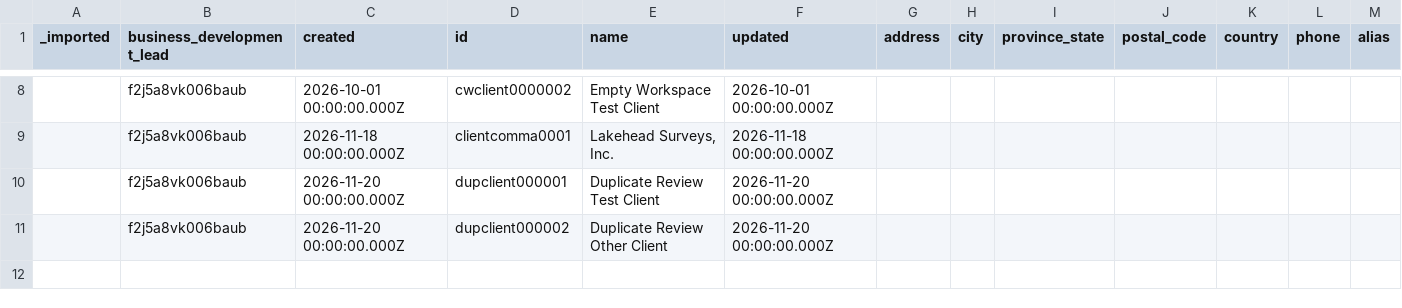
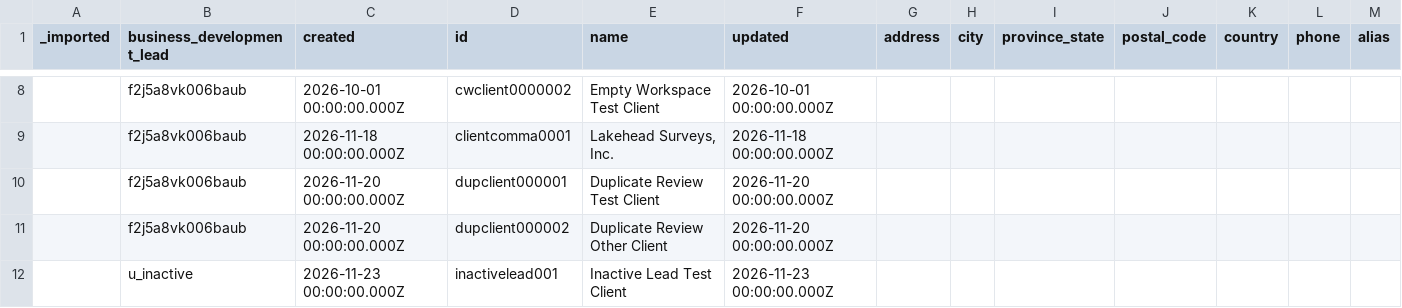
Before and after one commit to tbt-eng/tybalt_turbo, a CSV file: app/test_seed_data/data/clients.csv, drawn as a sheet; only a part is shown, gaps mark what is left out; the diff names each change by its address in the sheet, - before the commit and + after, or states it on an @@ line.

Commit message:
Delete the busdev claim and the lead picker
If the business development lead comes back it will not use the busdev
claim, so the claim goes now instead of staying as a claim that grants
nothing.

- The migration from the previous commit, renamed to retire_busdev_lead,
  now also deletes the busdev claim and takes it from every holder. It is
  still one migration. The down migration restores the claim, but not who
  held it.
- The hook no longer needs the lead to hold the claim. A lead that is set
  or changed must still be an active user.
- The leads endpoint (/api/clients/devleads), its query, the UI store and
  the picker in the client editor and the Add New Client popover are
  removed: with no claim there is no list to pick from. The field, its
  stored values and the read-only display behind showBusdevLead stay.
- Fixtures drop the claim and its one holder, and gain a client whose lead
  is inactive for the test of an unchanged lead.
- The eval question clients-02, the permissions design note and the rule
  files of the changed sources follow.

Docs: none

```diff
--- a/app/test_seed_data/data/clients.csv
+++ b/app/test_seed_data/data/clients.csv
+row 12:  | u_inactive | 2026-11-23 00:00:00.000Z | inactivelead001 | Inactive Lead Test Client | 2026-11-23 00:00:00.000Z
```
Also changed, not shown: app/test_seed_data/data/claims.csv, app/test_seed_data/data/user_claims.csv, 25 other files.
